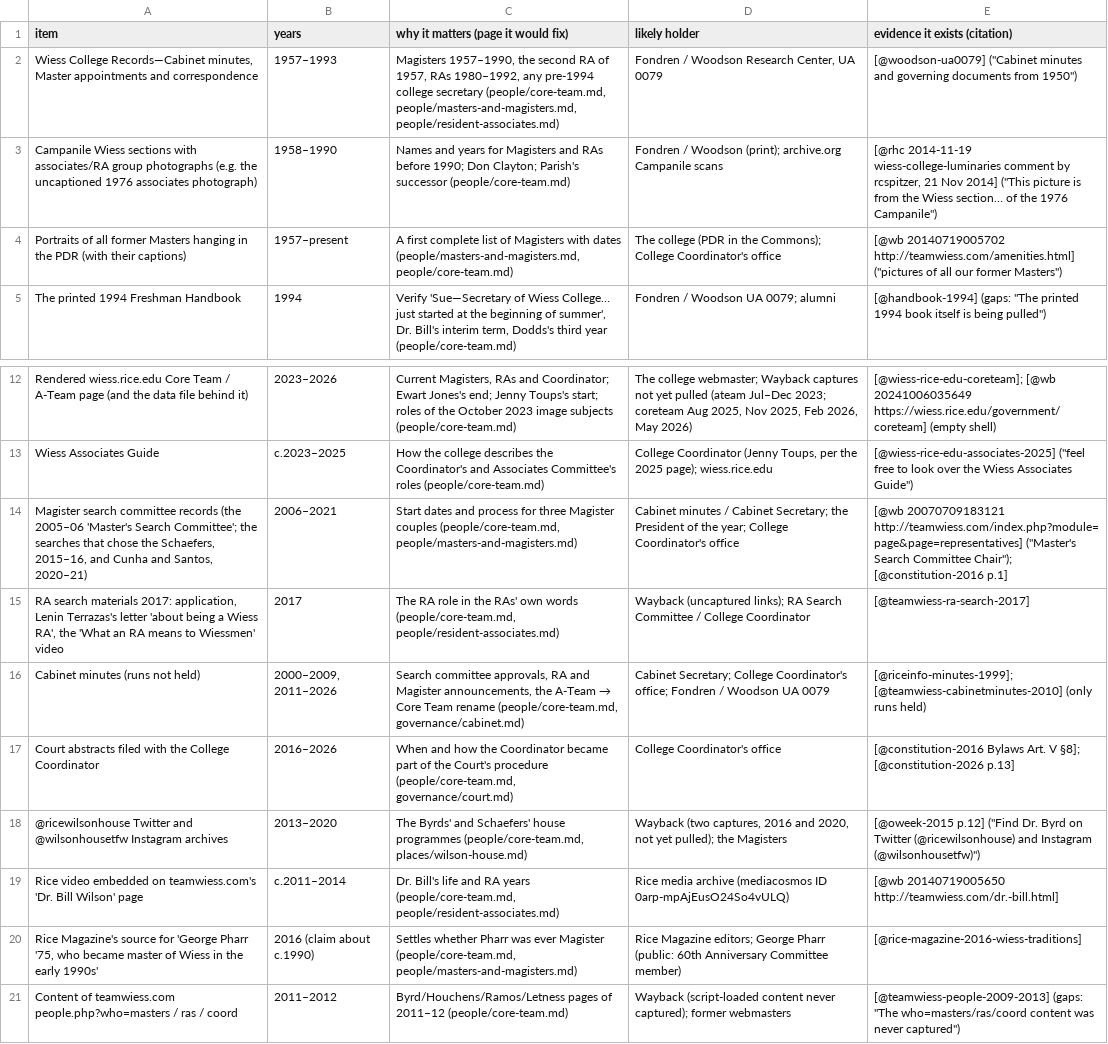
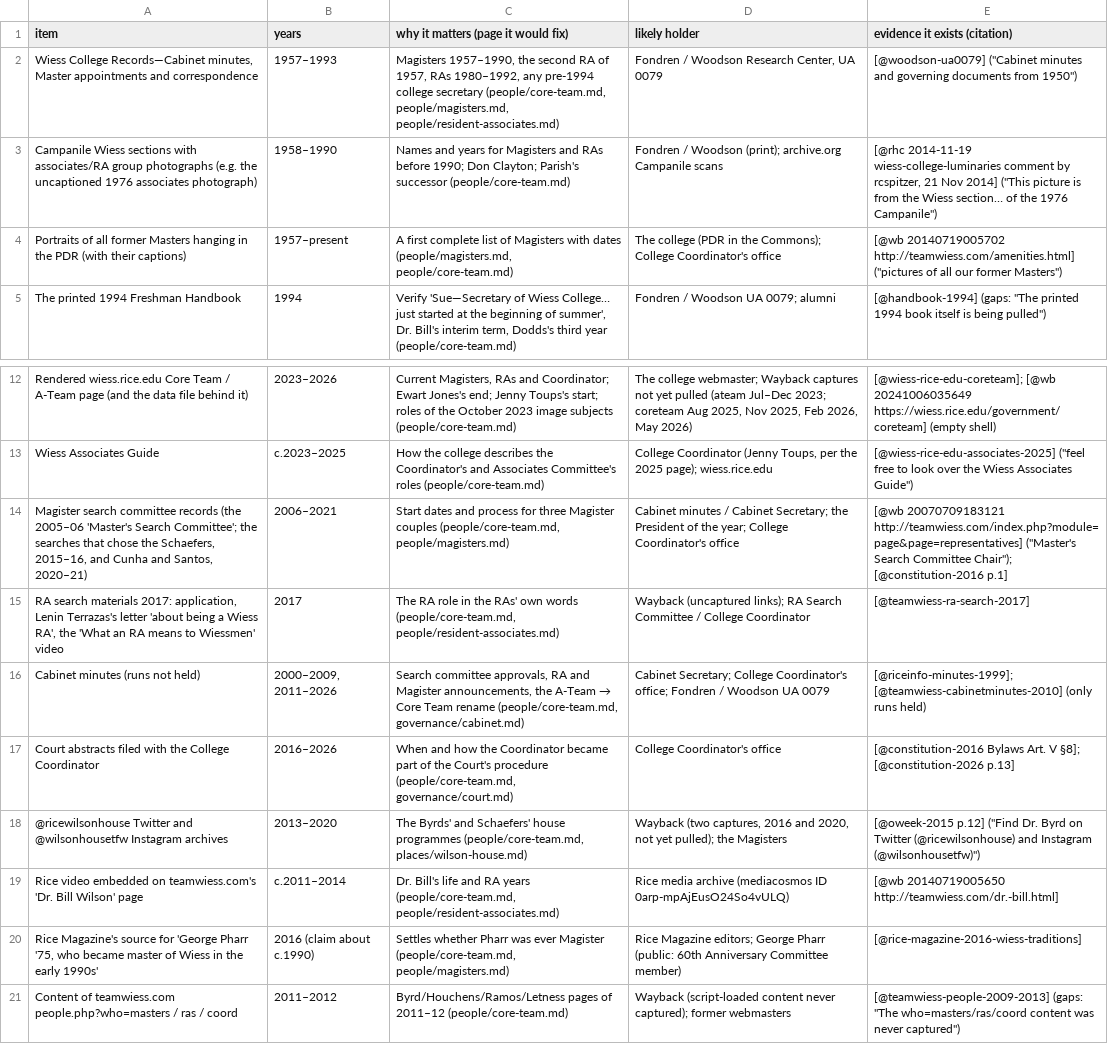
Before and after one commit to Wiess-College/TFWKB, a TSV file: sources/wanted-core-team.tsv, drawn as a sheet; only a part is shown, gaps mark what is left out.

```diff
--- a/sources/wanted-core-team.tsv
+++ b/sources/wanted-core-team.tsv
@@ -1,5 +1,5 @@
 item	years	why it matters (page it would fix)	likely holder	evidence it exists (citation)
-Wiess College Records—Cabinet minutes, Master appointments and correspondence	1957–1993	Magisters 1957–1990, the second RA of 1957, RAs 1980–1992, any pre-1994 college secretary (people/core-team.md, people/masters-and-magisters.md, people/resident-associates.md)	Fondren / Woodson Research Center, UA 0079	[@woodson-ua0079] ("Cabinet minutes and governing documents from 1950")
+Wiess College Records—Cabinet minutes, Master appointments and correspondence	1957–1993	Magisters 1957–1990, the second RA of 1957, RAs 1980–1992, any pre-1994 college secretary (people/core-team.md, people/magisters.md, people/resident-associates.md)	Fondren / Woodson Research Center, UA 0079	[@woodson-ua0079] ("Cabinet minutes and governing documents from 1950")
 Campanile Wiess sections with associates/RA group photographs (e.g. the uncaptioned 1976 associates photograph)	1958–1990	Names and years for Magisters and RAs before 1990; Don Clayton; Parish's successor (people/core-team.md)	Fondren / Woodson (print); archive.org Campanile scans	[@rhc 2014-11-19 wiess-college-luminaries comment by rcspitzer, 21 Nov 2014] ("This picture is from the Wiess section… of the 1976 Campanile")
-Portraits of all former Masters hanging in the PDR (with their captions)	1957–present	A first complete list of Magisters with dates (people/masters-and-magisters.md, people/core-team.md)	The college (PDR in the Commons); College Coordinator's office	[@wb 20140719005702 http://teamwiess.com/amenities.html] ("pictures of all our former Masters")
+Portraits of all former Masters hanging in the PDR (with their captions)	1957–present	A first complete list of Magisters with dates (people/magisters.md, people/core-team.md)	The college (PDR in the Commons); College Coordinator's office	[@wb 20140719005702 http://teamwiess.com/amenities.html] ("pictures of all our former Masters")
 The printed 1994 Freshman Handbook	1994	Verify 'Sue—Secretary of Wiess College… just started at the beginning of summer', Dr. Bill's interim term, Dodds's third year (people/core-team.md)	Fondren / Woodson UA 0079; alumni	[@handbook-1994] (gaps: "The printed 1994 book itself is being pulled")
@@ -13,3 +13,3 @@ Rendered wiess.rice.edu Core Team / A-Team page (and the data file behind it)	20
 Wiess Associates Guide	c.2023–2025	How the college describes the Coordinator's and Associates Committee's roles (people/core-team.md)	College Coordinator (Jenny Toups, per the 2025 page); wiess.rice.edu	[@wiess-rice-edu-associates-2025] ("feel free to look over the Wiess Associates Guide")
-Magister search committee records (the 2005–06 'Master's Search Committee'; the searches that chose the Schaefers, 2015–16, and Cunha and Santos, 2020–21)	2006–2021	Start dates and process for three Magister couples (people/core-team.md, people/masters-and-magisters.md)	Cabinet minutes / Cabinet Secretary; the President of the year; College Coordinator's office	[@wb 20070709183121 http://teamwiess.com/index.php?module=page&page=representatives] ("Master's Search Committee Chair"); [@constitution-2016 p.1]
+Magister search committee records (the 2005–06 'Master's Search Committee'; the searches that chose the Schaefers, 2015–16, and Cunha and Santos, 2020–21)	2006–2021	Start dates and process for three Magister couples (people/core-team.md, people/magisters.md)	Cabinet minutes / Cabinet Secretary; the President of the year; College Coordinator's office	[@wb 20070709183121 http://teamwiess.com/index.php?module=page&page=representatives] ("Master's Search Committee Chair"); [@constitution-2016 p.1]
 RA search materials 2017: application, Lenin Terrazas's letter 'about being a Wiess RA', the 'What an RA means to Wiessmen' video	2017	The RA role in the RAs' own words (people/core-team.md, people/resident-associates.md)	Wayback (uncaptured links); RA Search Committee / College Coordinator	[@teamwiess-ra-search-2017]
@@ -19,3 +19,3 @@ Court abstracts filed with the College Coordinator	2016–2026	When and how the
 Rice video embedded on teamwiess.com's 'Dr. Bill Wilson' page	c.2011–2014	Dr. Bill's life and RA years (people/core-team.md, people/resident-associates.md)	Rice media archive (mediacosmos ID 0arp-mpAjEusO24So4vULQ)	[@wb 20140719005650 http://teamwiess.com/dr.-bill.html]
-Rice Magazine's source for 'George Pharr '75, who became master of Wiess in the early 1990s'	2016 (claim about c.1990)	Settles whether Pharr was ever Magister (people/core-team.md, people/masters-and-magisters.md)	Rice Magazine editors; George Pharr (public: 60th Anniversary Committee member)	[@rice-magazine-2016-wiess-traditions]
+Rice Magazine's source for 'George Pharr '75, who became master of Wiess in the early 1990s'	2016 (claim about c.1990)	Settles whether Pharr was ever Magister (people/core-team.md, people/magisters.md)	Rice Magazine editors; George Pharr (public: 60th Anniversary Committee member)	[@rice-magazine-2016-wiess-traditions]
 Content of teamwiess.com people.php?who=masters / ras / coord	2011–2012	Byrd/Houchens/Ramos/Letness pages of 2011–12 (people/core-team.md)	Wayback (script-loaded content never captured); former webmasters	[@teamwiess-people-2009-2013] (gaps: "The who=masters/ras/coord content was never captured")
```
Also changed, not shown: issues/open-questions.tsv, 11 other files.
